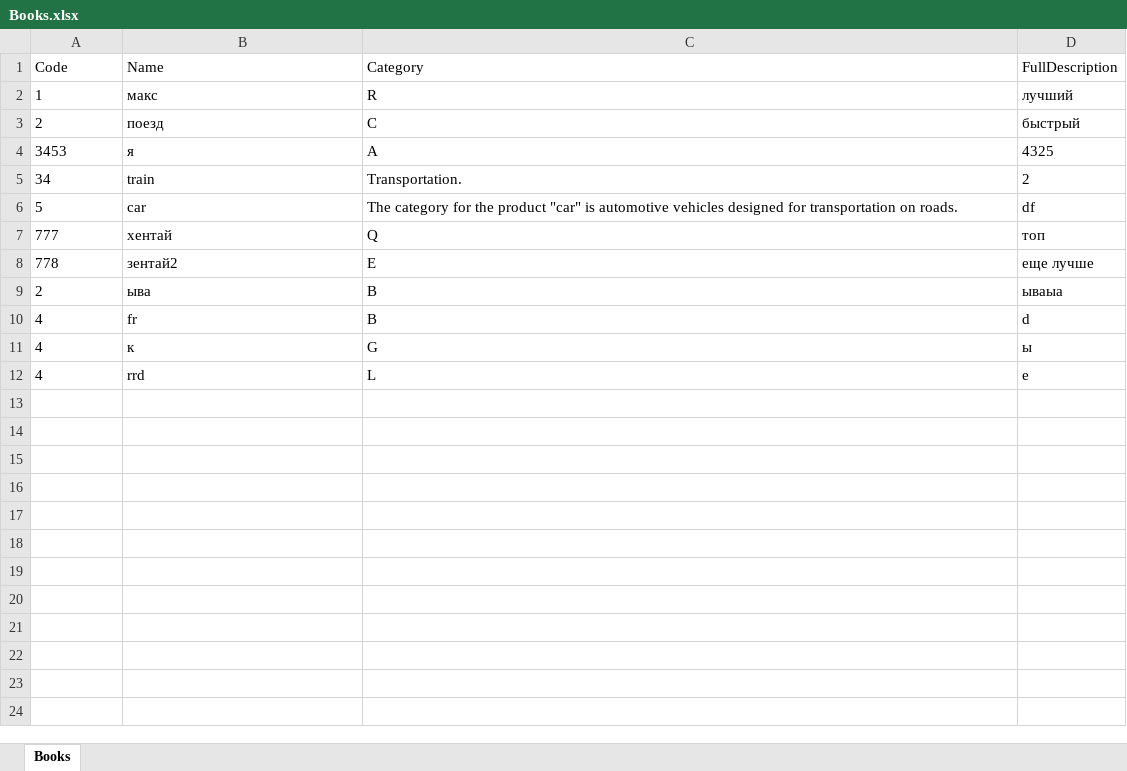
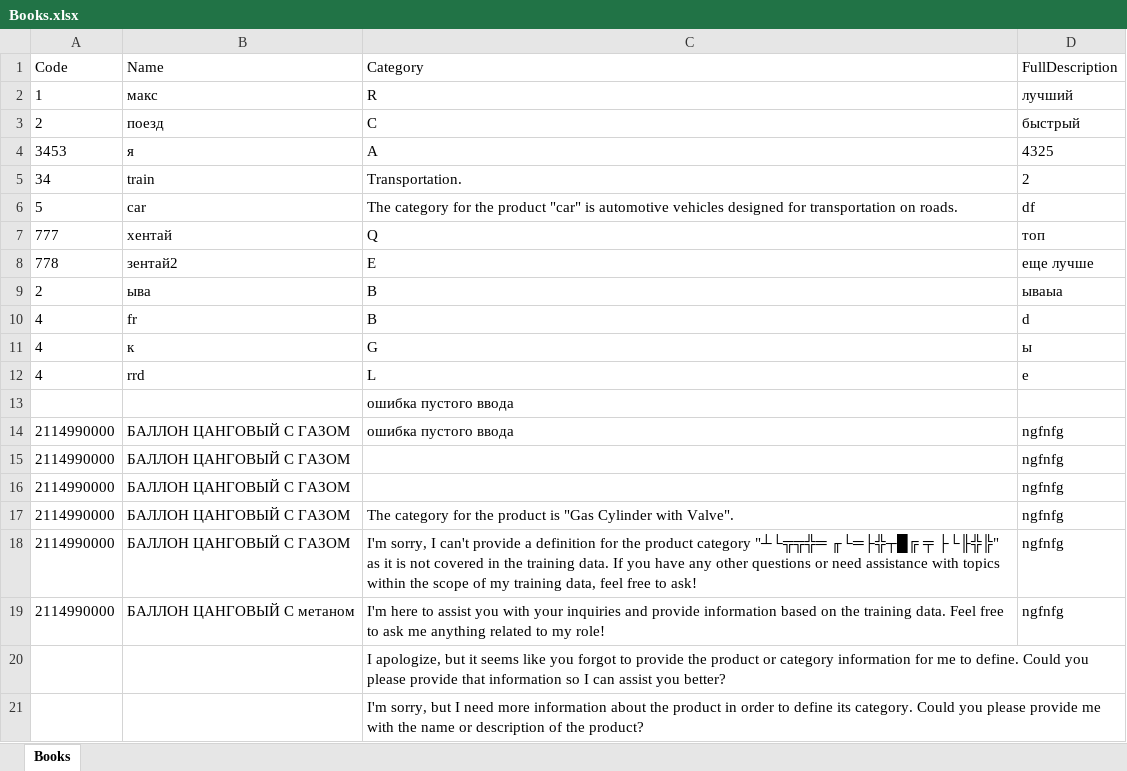
Before and after one commit to msgcg/SZFO, an Excel workbook: SZFO/App_Data/Books.xlsx, sheet Books, drawn as a sheet; values as stored, in another font and other column widths than the file's, no borders; the diff names each change by its address in the sheet, - before the commit and + after, or states it on an @@ line.

```diff
--- a/SZFO/App_Data/Books.xlsx (sheet Books)
+++ b/SZFO/App_Data/Books.xlsx (sheet Books)
+row 13:  |  | ошибка пустого ввода
+row 14: 2114990000 | БАЛЛОН ЦАНГОВЫЙ С ГАЗОМ | ошибка пустого ввода | ngfnfg
+row 15: 2114990000 | БАЛЛОН ЦАНГОВЫЙ С ГАЗОМ |  | ngfnfg
+row 16: 2114990000 | БАЛЛОН ЦАНГОВЫЙ С ГАЗОМ |  | ngfnfg
+row 17: 2114990000 | БАЛЛОН ЦАНГОВЫЙ С ГАЗОМ | The category for the product is "Gas Cylinder with Valve". | ngfnfg
+row 18: 2114990000 | БАЛЛОН ЦАНГОВЫЙ С ГАЗОМ | I'm sorry, I can't provide a definition for the product category "┴└╦╦╬═ ╓└═├╬┬█╔ ╤ ├└╟╬╠" as it is not covered in the training data. If you have any other questions or need assistance with topics within the scope of my training data, feel free to ask! | ngfnfg
+row 19: 2114990000 | БАЛЛОН ЦАНГОВЫЙ С метаном | I'm here to assist you with your inquiries and provide information based on the training data. Feel free to ask me anything related to my role! | ngfnfg
+row 20:  |  | I apologize, but it seems like you forgot to provide the product or category information for me to define. Could you please provide that information so I can assist you better?
+row 21:  |  | I'm sorry, but I need more information about the product in order to define its category. Could you please provide me with the name or description of the product?
```
Also changed, not shown: 2 other files.
